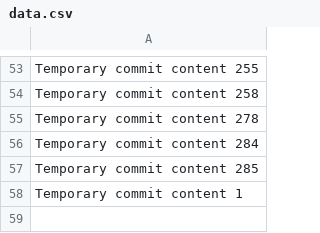
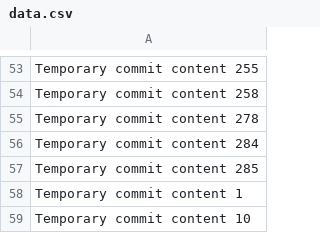
Before and after one commit to Dkvieir/vieir, a CSV file: data.csv, drawn as a sheet; only a part is shown, gaps mark what is left out.

```diff
--- a/data.csv
+++ b/data.csv
@@ -58 +58,2 @@ Temporary commit content 285
 Temporary commit content 1
+Temporary commit content 10
```
